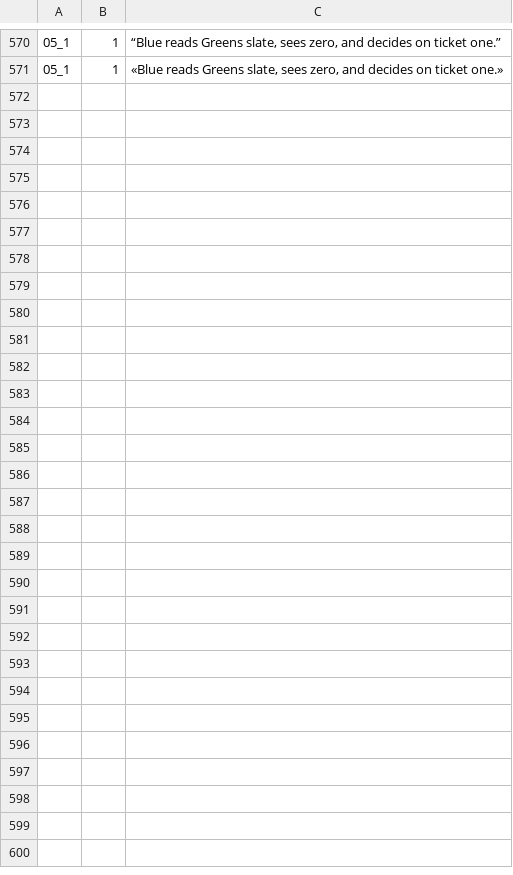
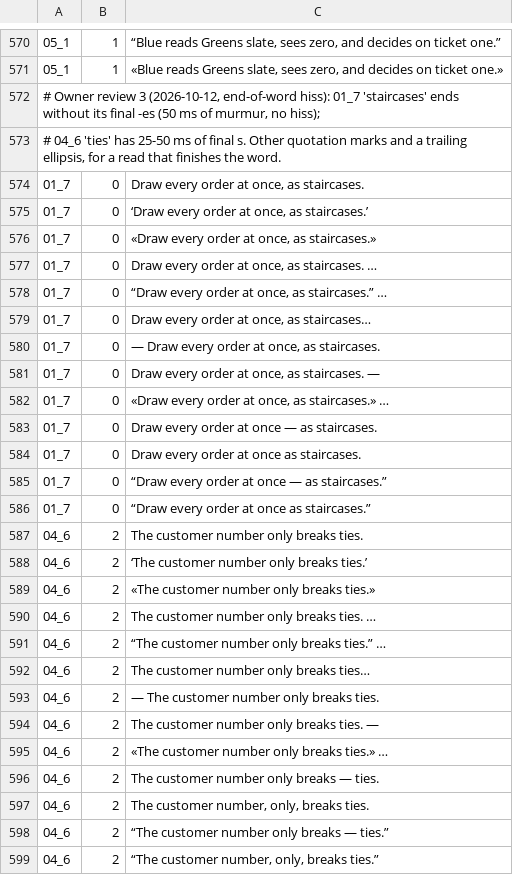
Before and after one commit to Dicklesworthstone/jeffs_math_explainer_videos, a TSV file: explainer_corpus/bakery_algorithm/reads.tsv, drawn as a sheet; only a part is shown, gaps mark what is left out; the diff names each change by its address in the sheet, - before the commit and + after, or states it on an @@ line.

Commit message:
docs(narration): retain bakery read candidates for complete final consonants
Append the owner-review-3 candidate bank for the bakery animation instead of
replacing earlier reads. The added variants target staircases in line 01_7
and ties in line 04_6, where the recorded endings were missing or too faint.
Quotation styles, trailing ellipses, dashes and comma placement provide
explicit alternative wording for deterministic read generation.

The TSV remains an authored, reproducible input to narration selection; all
existing candidates are retained. This commit contains only the bakery read
bank. Rendered audio, stems, QA scratch and final media are excluded.

Validation: inspected the added rows, checked TSV shape and UTF-8, and ran
git diff --check. UBS was invoked for this data file and ran no supported
language scanner. No new voice generation, listening acceptance, final render,
score qualification, upload or publication is established by this commit.

```diff
--- a/explainer_corpus/bakery_algorithm/reads.tsv
+++ b/explainer_corpus/bakery_algorithm/reads.tsv
+row 572: # Owner review 3 (2026-10-12, end-of-word hiss): 01_7 'staircases' ends without its final -es (50 ms of murmur, no hiss);
+row 573: # 04_6 'ties' has 25-50 ms of final s. Other quotation marks and a trailing ellipsis, for a read that finishes the word.
+row 574: 01_7 | 0 | Draw every order at once, as staircases.
+row 575: 01_7 | 0 | ‘Draw every order at once, as staircases.’
+row 576: 01_7 | 0 | «Draw every order at once, as staircases.»
+row 577: 01_7 | 0 | Draw every order at once, as staircases. …
+row 578: 01_7 | 0 | “Draw every order at once, as staircases.” …
+row 579: 01_7 | 0 | Draw every order at once, as staircases…
+row 580: 01_7 | 0 | — Draw every order at once, as staircases.
+row 581: 01_7 | 0 | Draw every order at once, as staircases. —
+row 582: 01_7 | 0 | «Draw every order at once, as staircases.» …
+row 583: 01_7 | 0 | Draw every order at once — as staircases.
+row 584: 01_7 | 0 | Draw every order at once as staircases.
+row 585: 01_7 | 0 | “Draw every order at once — as staircases.”
+row 586: 01_7 | 0 | “Draw every order at once as staircases.”
+row 587: 04_6 | 2 | The customer number only breaks ties.
+row 588: 04_6 | 2 | ‘The customer number only breaks ties.’
+row 589: 04_6 | 2 | «The customer number only breaks ties.»
+row 590: 04_6 | 2 | The customer number only breaks ties. …
+row 591: 04_6 | 2 | “The customer number only breaks ties.” …
+row 592: 04_6 | 2 | The customer number only breaks ties…
+row 593: 04_6 | 2 | — The customer number only breaks ties.
+row 594: 04_6 | 2 | The customer number only breaks ties. —
+row 595: 04_6 | 2 | «The customer number only breaks ties.» …
+row 596: 04_6 | 2 | The customer number only breaks — ties.
+row 597: 04_6 | 2 | The customer number, only, breaks ties.
+row 598: 04_6 | 2 | “The customer number only breaks — ties.”
+row 599: 04_6 | 2 | “The customer number, only, breaks ties.”
```
